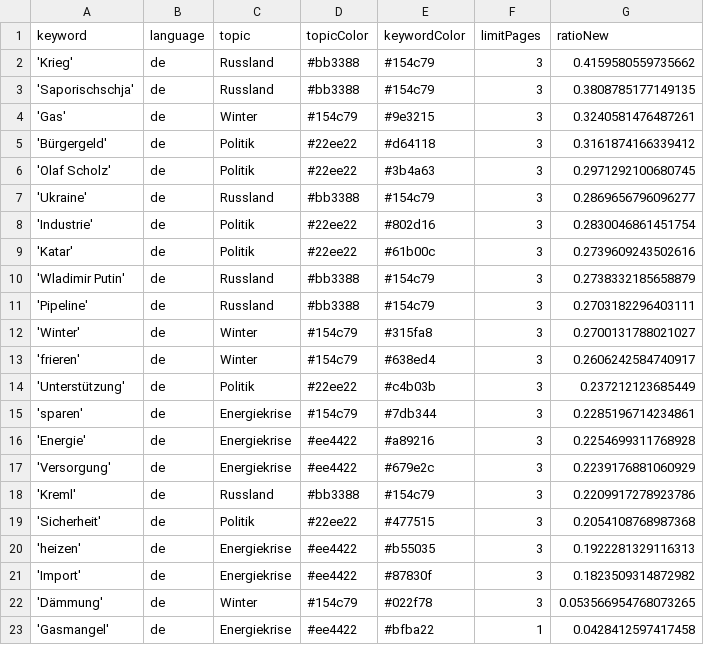
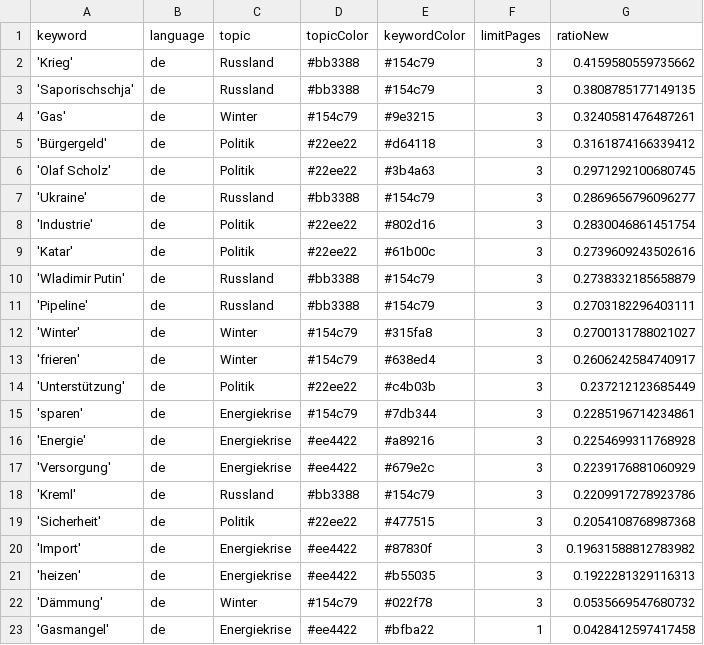
Before and after one commit to celiapi-news/winterIsComing2, a CSV file: keywords.csv, drawn as a sheet.

```diff
--- a/keywords.csv
+++ b/keywords.csv
@@ -19,5 +19,5 @@ keyword,language,topic,topicColor,keywordColor,limitPages,ratioNew
 'Sicherheit',de,Politik,#22ee22,#477515,3,0.2054108768987368
+'Import',de,Energiekrise,#ee4422,#87830f,3,0.19631588812783982
 'heizen',de,Energiekrise,#ee4422,#b55035,3,0.1922281329116313
-'Import',de,Energiekrise,#ee4422,#87830f,3,0.1823509314872982
-'Dämmung',de,Winter,#154c79,#022f78,3,0.053566954768073265
+'Dämmung',de,Winter,#154c79,#022f78,3,0.0535669547680732
 'Gasmangel',de,Energiekrise,#ee4422,#bfba22,1,0.0428412597417458
```
Also changed, not shown: 1 other file.
